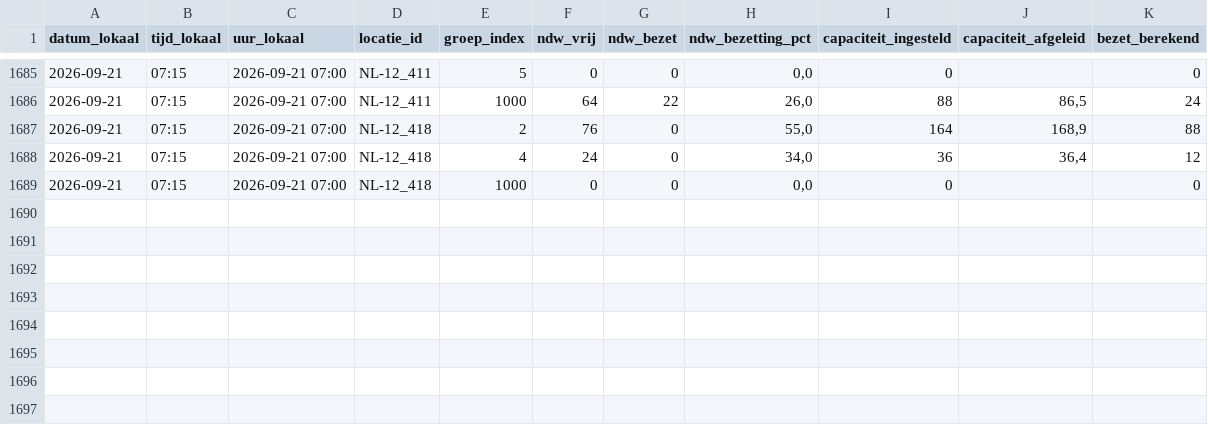
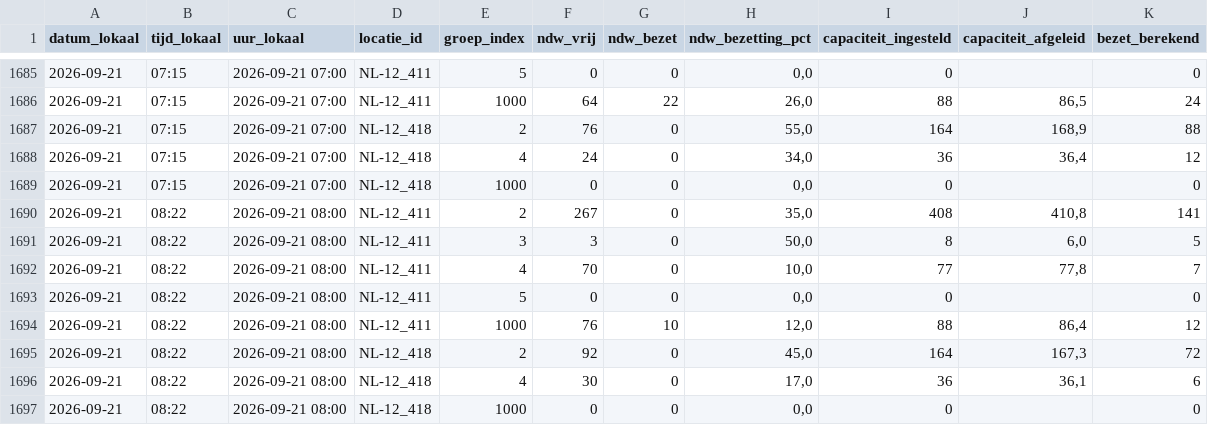
Before and after one commit to CalsterVierpol/Maasvlakte_Plaza, a CSV file: data/truckparking_groepen.csv, drawn as a sheet; only a part is shown, gaps mark what is left out.

```diff
--- a/data/truckparking_groepen.csv
+++ b/data/truckparking_groepen.csv
@@ -1689 +1689,9 @@
 2026-09-21;07:15;2026-09-21 07:00;NL-12_418;1000;0;0;0,0;0;;0
+2026-09-21;08:22;2026-09-21 08:00;NL-12_411;2;267;0;35,0;408;410,8;141
+2026-09-21;08:22;2026-09-21 08:00;NL-12_411;3;3;0;50,0;8;6,0;5
+2026-09-21;08:22;2026-09-21 08:00;NL-12_411;4;70;0;10,0;77;77,8;7
+2026-09-21;08:22;2026-09-21 08:00;NL-12_411;5;0;0;0,0;0;;0
+2026-09-21;08:22;2026-09-21 08:00;NL-12_411;1000;76;10;12,0;88;86,4;12
+2026-09-21;08:22;2026-09-21 08:00;NL-12_418;2;92;0;45,0;164;167,3;72
+2026-09-21;08:22;2026-09-21 08:00;NL-12_418;4;30;0;17,0;36;36,1;6
+2026-09-21;08:22;2026-09-21 08:00;NL-12_418;1000;0;0;0,0;0;;0
```
Also changed, not shown: data/truckparking_log.csv.
